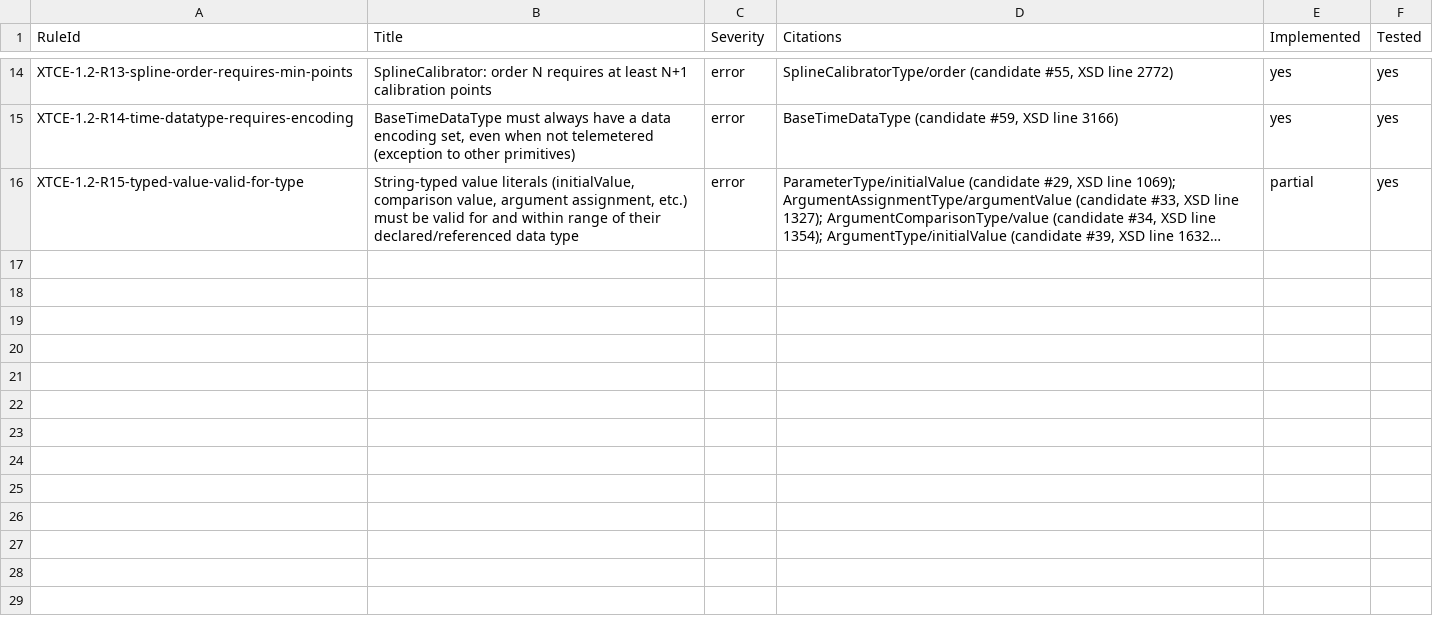
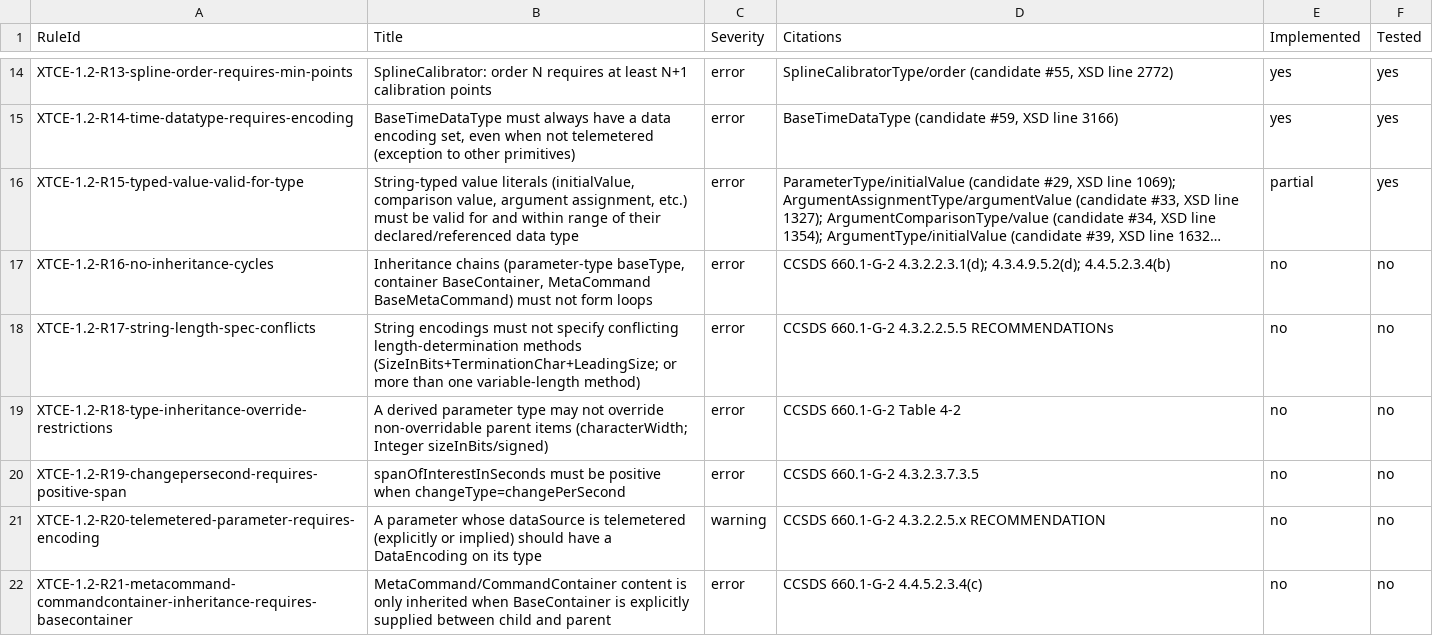
Before and after one commit to iankarlinsey/xtce-workshop, a CSV file: research/xtce-1.2-rule-matrix.csv, drawn as a sheet; only a part is shown, gaps mark what is left out; long unchanged cells end in …; the diff names each change by its address in the sheet, - before the commit and + after, or states it on an @@ line.

```diff
--- a/research/xtce-1.2-rule-matrix.csv
+++ b/research/xtce-1.2-rule-matrix.csv
+row 17: XTCE-1.2-R16-no-inheritance-cycles | Inheritance chains (parameter-type baseType, container BaseContainer, MetaCommand BaseMetaCommand) must not form loops | error | CCSDS 660.1-G-2 4.3.2.2.3.1(d); 4.3.4.9.5.2(d); 4.4.5.2.3.4(b) | no | no
+row 18: XTCE-1.2-R17-string-length-spec-conflicts | String encodings must not specify conflicting length-determination methods (SizeInBits+TerminationChar+LeadingSize; or more than one variable-length method) | error | CCSDS 660.1-G-2 4.3.2.2.5.5 RECOMMENDATIONs | no | no
+row 19: XTCE-1.2-R18-type-inheritance-override-restrictions | A derived parameter type may not override non-overridable parent items (characterWidth; Integer sizeInBits/signed) | error | CCSDS 660.1-G-2 Table 4-2 | no | no
+row 20: XTCE-1.2-R19-changepersecond-requires-positive-span | spanOfInterestInSeconds must be positive when changeType=changePerSecond | error | CCSDS 660.1-G-2 4.3.2.3.7.3.5 | no | no
+row 21: XTCE-1.2-R20-telemetered-parameter-requires-encoding | A parameter whose dataSource is telemetered (explicitly or implied) should have a DataEncoding on its type | warning | CCSDS 660.1-G-2 4.3.2.2.5.x RECOMMENDATION | no | no
+row 22: XTCE-1.2-R21-metacommand-commandcontainer-inheritance-requires-basecontainer | MetaCommand/CommandContainer content is only inherited when BaseContainer is explicitly supplied between child and parent | error | CCSDS 660.1-G-2 4.4.5.2.3.4(c) | no | no
```
Also changed, not shown: 2 other files.
